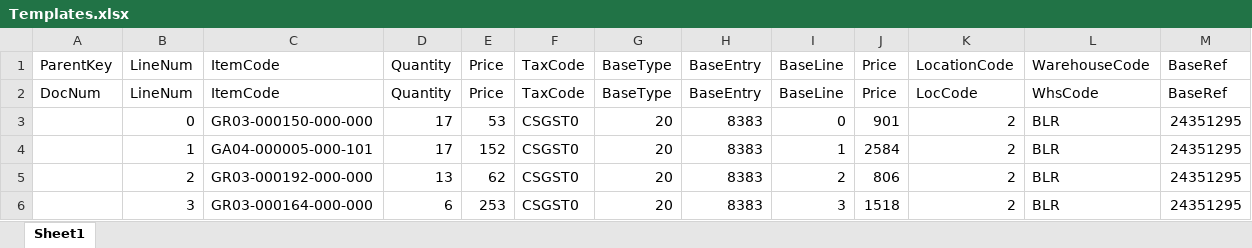
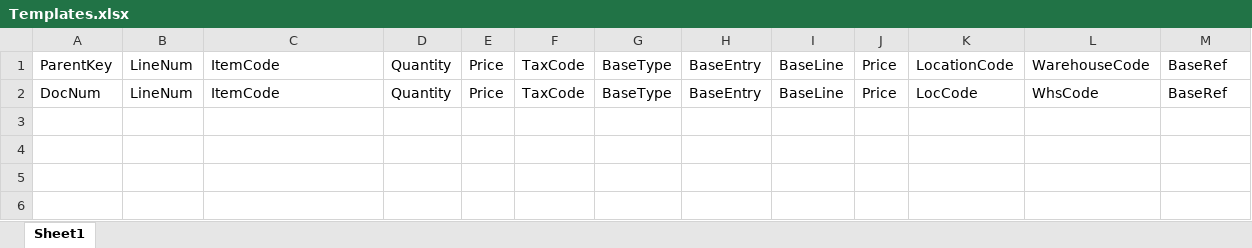
Before and after one commit to NasimAhmed2/AP-Template, an Excel workbook: TemplateData/Templates.xlsx, sheet Sheet1, drawn as a sheet; values as stored, in another font and other column widths than the file's, no borders; the diff names each change by its address in the sheet, - before the commit and + after, or states it on an @@ line.

Commit message:
delete template data after export

```diff
--- a/TemplateData/Templates.xlsx (sheet Sheet1)
+++ b/TemplateData/Templates.xlsx (sheet Sheet1)
-row 3:  | 0 | GR03-000150-000-000 | 17 | 53 | CSGST0 | 20 | 8383 | 0 | 901 | 2 | BLR | 24351295
-row 4:  | 1 | GA04-000005-000-101 | 17 | 152 | CSGST0 | 20 | 8383 | 1 | 2584 | 2 | BLR | 24351295
-row 5:  | 2 | GR03-000192-000-000 | 13 | 62 | CSGST0 | 20 | 8383 | 2 | 806 | 2 | BLR | 24351295
-row 6:  | 3 | GR03-000164-000-000 | 6 | 253 | CSGST0 | 20 | 8383 | 3 | 1518 | 2 | BLR | 24351295
```
Also changed, not shown: TemplateData/header.xlsx, 29 other files.
